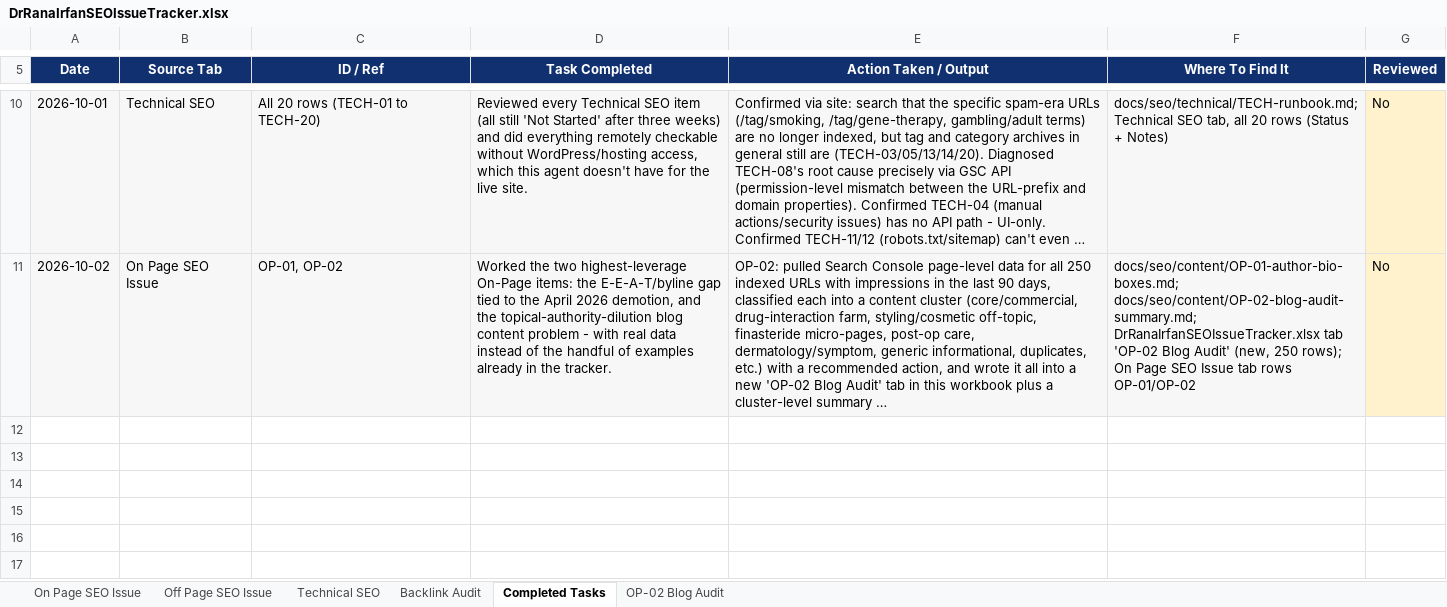
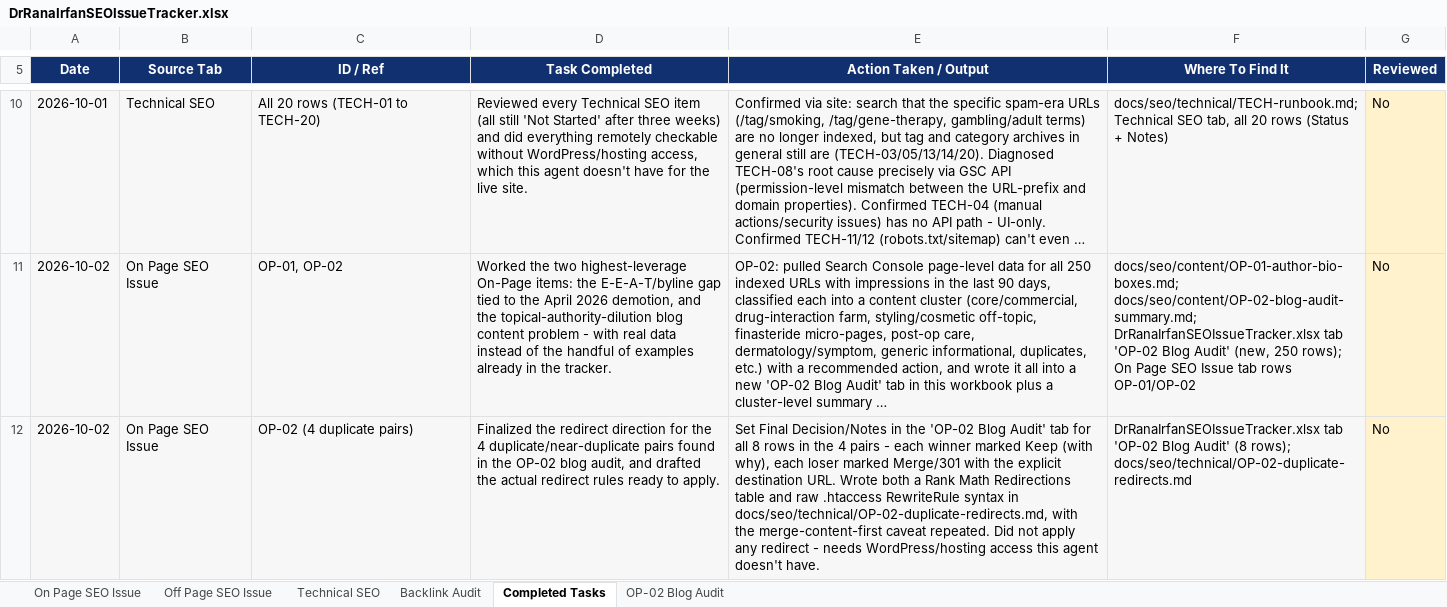
Before and after one commit to Intvagus/driv, an Excel workbook: docs/seo/DrRanaIrfanSEOIssueTracker.xlsx, sheet Completed Tasks, drawn as a sheet; only a part is shown, gaps mark what is left out; long unchanged cells end in …; values as stored, in another font and other column widths than the file's, no borders; the diff names each change by its address in the sheet, - before the commit and + after, or states it on an @@ line.

```diff
--- a/docs/seo/DrRanaIrfanSEOIssueTracker.xlsx (sheet Completed Tasks)
+++ b/docs/seo/DrRanaIrfanSEOIssueTracker.xlsx (sheet Completed Tasks)
+row 12: 2026-10-02 | On Page SEO Issue | OP-02 (4 duplicate pairs) | Finalized the redirect direction for the 4 duplicate/near-duplicate pairs found in the OP-02 blog audit, and drafted the actual redirect rules ready to apply. | Set Final Decision/Notes in the 'OP-02 Blog Audit' tab for all 8 rows in the 4 pairs - each winner marked Keep (with why), each loser marked Merge/301 with the explicit destination URL. Wrote both a Rank Math Redirections table and raw .htaccess RewriteRule syntax in docs/seo/technical/OP-02-duplicate-redirects.md, with the merge-content-first caveat repeated. Did not apply any redirect - needs WordPress/hosting access this agent doesn't have. | DrRanaIrfanSEOIssueTracker.xlsx tab 'OP-02 Blog Audit' (8 rows); docs/seo/technical/OP-02-duplicate-redirects.md | No
```
Also changed, not shown: sheet OP-02 Blog Audit, 1 other file.
